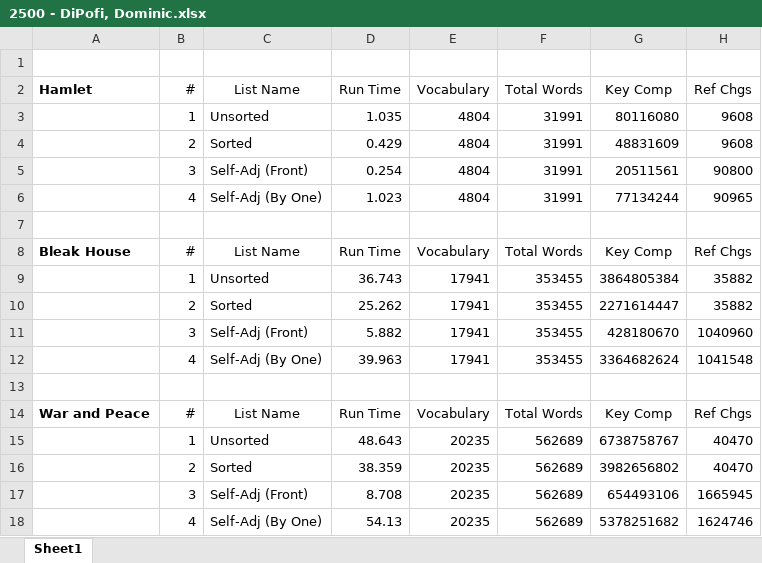
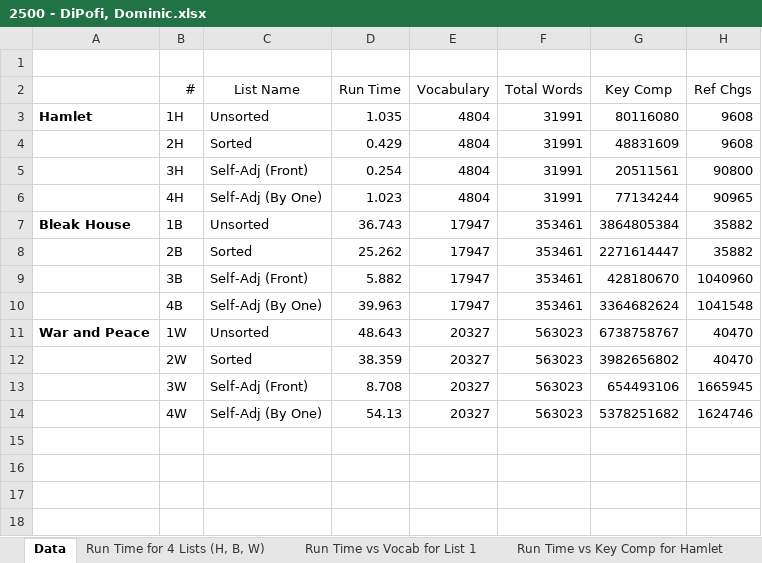
Before and after one commit to ddipofi/LinDataProjects, an Excel workbook: 2500 - DiPofi, Dominic.xlsx, sheet Data, drawn as a sheet; values as stored, in another font and other column widths than the file's, no borders; removed rows and columns are numbered as before the commit, all else as after; the diff names each change by its address in the sheet, - before the commit and + after, or states it on an @@ line.

Commit message:
list2a done

```diff
--- a/2500 - DiPofi, Dominic.xlsx (sheet Data)
+++ b/2500 - DiPofi, Dominic.xlsx (sheet Data)
-sheet tab: Sheet1
+sheet tab: Data
+sheet tab: Run Time for 4 Lists (H, B, W)
+sheet tab: Run Time vs Vocab for List 1
+sheet tab: Run Time vs Key Comp for Hamlet
-A2: Hamlet
+A2: (empty)
-A3: (empty)
+A3: Hamlet
-B3 (#): 1
+B3 (#): 1H
-B4 (#): 2
+B4 (#): 2H
-B5 (#): 3
+B5 (#): 3H
-B6 (#): 4
+B6 (#): 4H
-row 7: (empty)
-row 8: Bleak House | # | List Name | Run Time | Vocabulary | Total Words | Key Comp | Ref Chgs
-A7: (empty)
+A7: Bleak House
-B7 (#): 1
+B7 (#): 1B
-E7:E10 (Vocabulary): 17941
+E7:E10 (Vocabulary): 17947
-F7:F10 (Total Words): 353455
+F7:F10 (Total Words): 353461
-B8 (#): 2
+B8 (#): 2B
-B9 (#): 3
+B9 (#): 3B
-B10 (#): 4
+B10 (#): 4B
-row 13: (empty)
-row 14: War and Peace | # | List Name | Run Time | Vocabulary | Total Words | Key Comp | Ref Chgs
-A11: (empty)
+A11: War and Peace
-B11 (#): 1
+B11 (#): 1W
-E11:E14 (Vocabulary): 20235
+E11:E14 (Vocabulary): 20327
-F11:F14 (Total Words): 562689
+F11:F14 (Total Words): 563023
-B12 (#): 2
+B12 (#): 2W
-B13 (#): 3
+B13 (#): 3W
-B14 (#): 4
+B14 (#): 4W
```
Also changed, not shown: charts or pictures, 10 other files.
